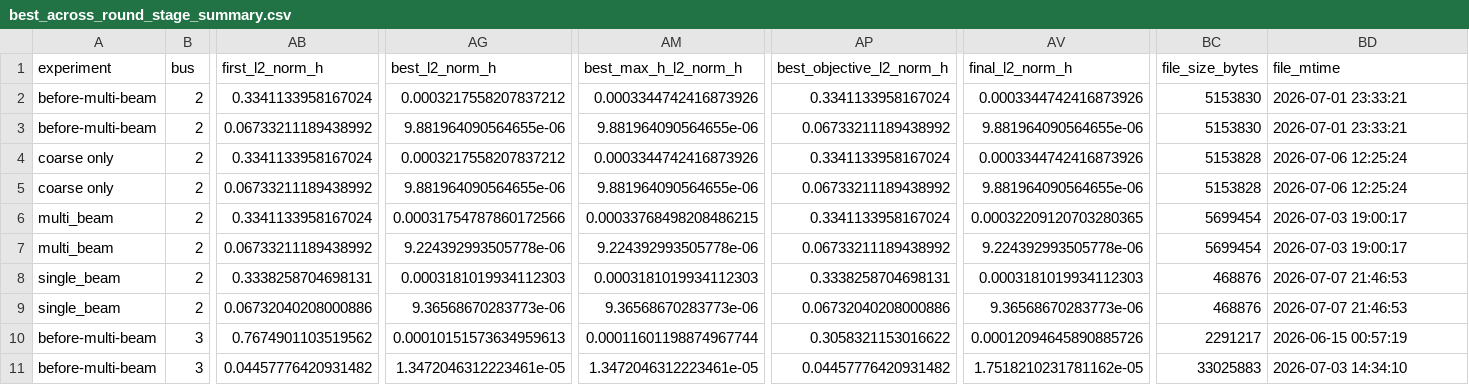
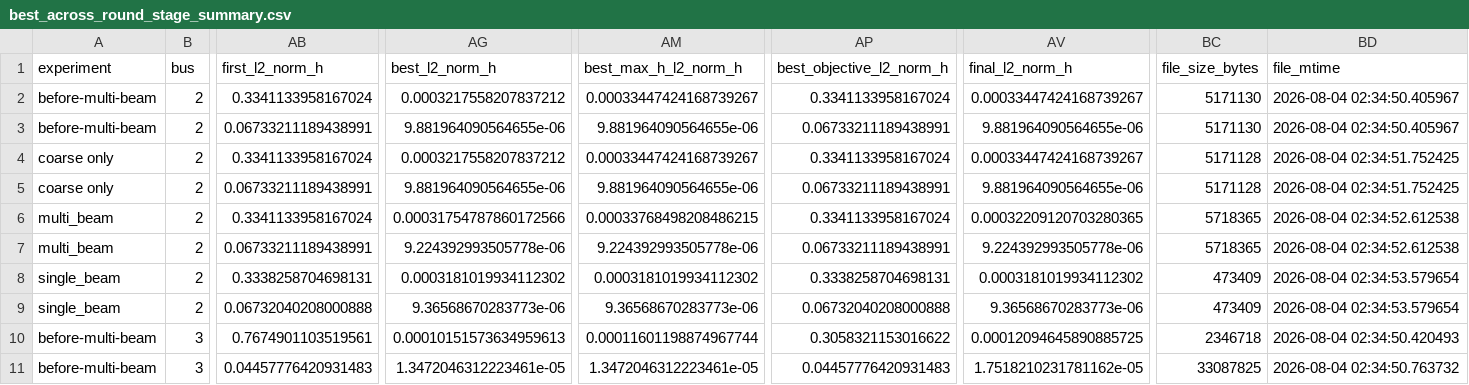
Before and after one commit to djzts/OPF-python, a CSV file: output/best_across_round_stage_summary.csv, drawn as a sheet; only a part is shown, gaps mark what is left out; the diff covers the shown part only; the diff names each change by its address in the sheet, - before the commit and + after, or states it on an @@ line.

```diff
--- a/output/best_across_round_stage_summary.csv
+++ b/output/best_across_round_stage_summary.csv
-AM2 (best_max_h_l2_norm_h): 0.0003344742416873926
+AM2 (best_max_h_l2_norm_h): 0.00033447424168739267
-AV2 (final_l2_norm_h): 0.0003344742416873926
+AV2 (final_l2_norm_h): 0.00033447424168739267
-BC2:BC3 (file_size_bytes): 5153830
+BC2:BC3 (file_size_bytes): 5171130
-BD2:BD3 (file_mtime): 2026-07-01 23:33:21
+BD2:BD3 (file_mtime): 2026-08-04 02:34:50.405967
-AB3 (first_l2_norm_h): 0.06733211189438992
+AB3 (first_l2_norm_h): 0.06733211189438991
-AP3 (best_objective_l2_norm_h): 0.06733211189438992
+AP3 (best_objective_l2_norm_h): 0.06733211189438991
-AM4 (best_max_h_l2_norm_h): 0.0003344742416873926
+AM4 (best_max_h_l2_norm_h): 0.00033447424168739267
-AV4 (final_l2_norm_h): 0.0003344742416873926
+AV4 (final_l2_norm_h): 0.00033447424168739267
-BC4:BC5 (file_size_bytes): 5153828
+BC4:BC5 (file_size_bytes): 5171128
-BD4:BD5 (file_mtime): 2026-07-06 12:25:24
+BD4:BD5 (file_mtime): 2026-08-04 02:34:51.752425
-AB5 (first_l2_norm_h): 0.06733211189438992
+AB5 (first_l2_norm_h): 0.06733211189438991
-AP5 (best_objective_l2_norm_h): 0.06733211189438992
+AP5 (best_objective_l2_norm_h): 0.06733211189438991
-BC6:BC7 (file_size_bytes): 5699454
+BC6:BC7 (file_size_bytes): 5718365
-BD6:BD7 (file_mtime): 2026-07-03 19:00:17
+BD6:BD7 (file_mtime): 2026-08-04 02:34:52.612538
-AB7 (first_l2_norm_h): 0.06733211189438992
+AB7 (first_l2_norm_h): 0.06733211189438991
-AP7 (best_objective_l2_norm_h): 0.06733211189438992
+AP7 (best_objective_l2_norm_h): 0.06733211189438991
-AG8 (best_l2_norm_h): 0.0003181019934112303
+AG8 (best_l2_norm_h): 0.0003181019934112302
-AM8 (best_max_h_l2_norm_h): 0.0003181019934112303
+AM8 (best_max_h_l2_norm_h): 0.0003181019934112302
-AV8 (final_l2_norm_h): 0.0003181019934112303
+AV8 (final_l2_norm_h): 0.0003181019934112302
-BC8:BC9 (file_size_bytes): 468876
+BC8:BC9 (file_size_bytes): 473409
-BD8:BD9 (file_mtime): 2026-07-07 21:46:53
+BD8:BD9 (file_mtime): 2026-08-04 02:34:53.579654
-AB9 (first_l2_norm_h): 0.06732040208000886
+AB9 (first_l2_norm_h): 0.06732040208000888
-AP9 (best_objective_l2_norm_h): 0.06732040208000886
+AP9 (best_objective_l2_norm_h): 0.06732040208000888
-AB10 (first_l2_norm_h): 0.7674901103519562
+AB10 (first_l2_norm_h): 0.7674901103519561
-AV10 (final_l2_norm_h): 0.00012094645890885726
+AV10 (final_l2_norm_h): 0.00012094645890885725
-BC10 (file_size_bytes): 2291217
+BC10 (file_size_bytes): 2346718
-BD10 (file_mtime): 2026-06-15 00:57:19
+BD10 (file_mtime): 2026-08-04 02:34:50.420493
-AB11 (first_l2_norm_h): 0.04457776420931482
+AB11 (first_l2_norm_h): 0.04457776420931483
-AP11 (best_objective_l2_norm_h): 0.04457776420931482
+AP11 (best_objective_l2_norm_h): 0.04457776420931483
-BC11 (file_size_bytes): 33025883
+BC11 (file_size_bytes): 33087825
-BD11 (file_mtime): 2026-07-03 14:34:10
+BD11 (file_mtime): 2026-08-04 02:34:50.763732
```
Also changed, not shown: 87 edited cells elsewhere in this file, output/all_runs_summary.csv, output/best_across_logs_summary.csv, 20 other files.
